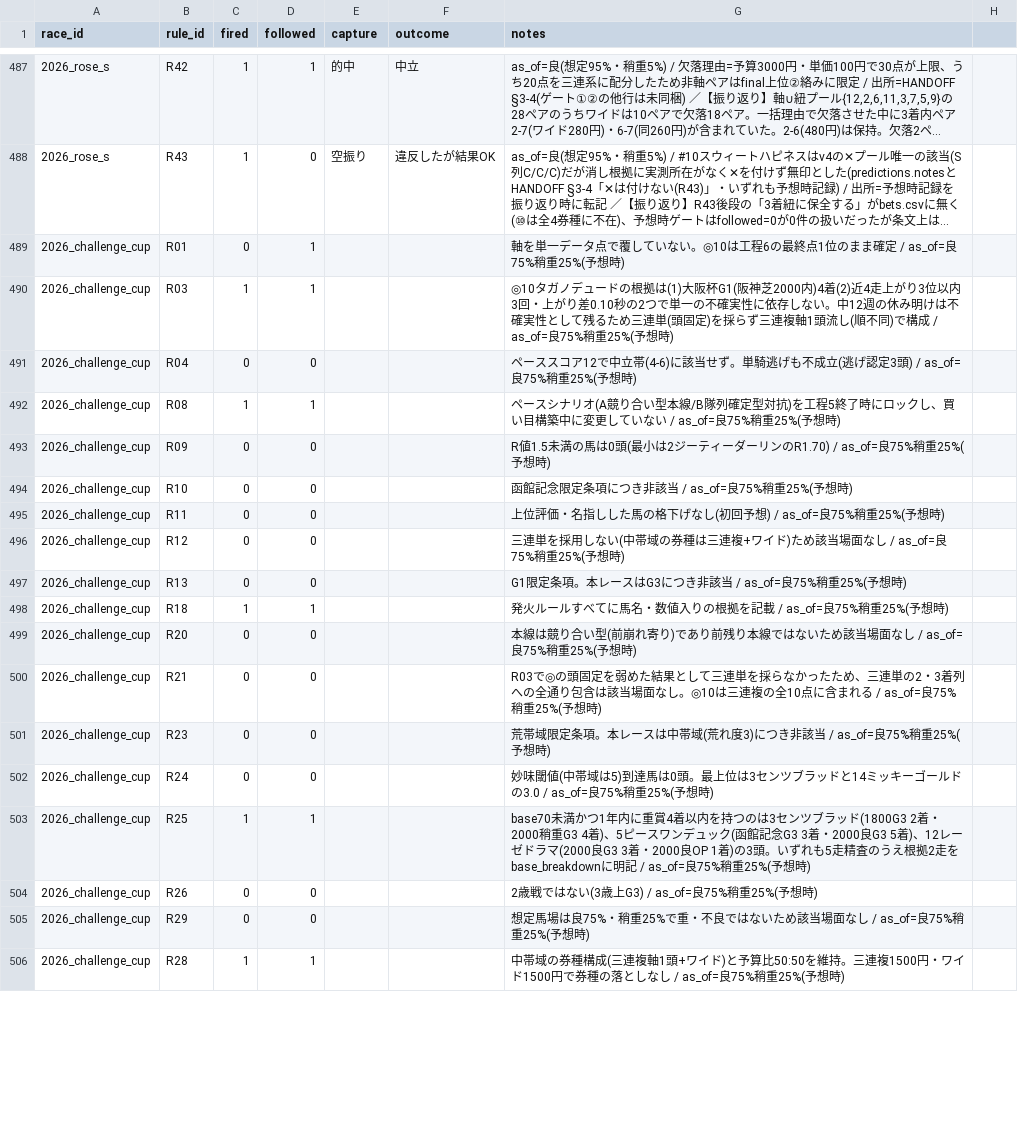
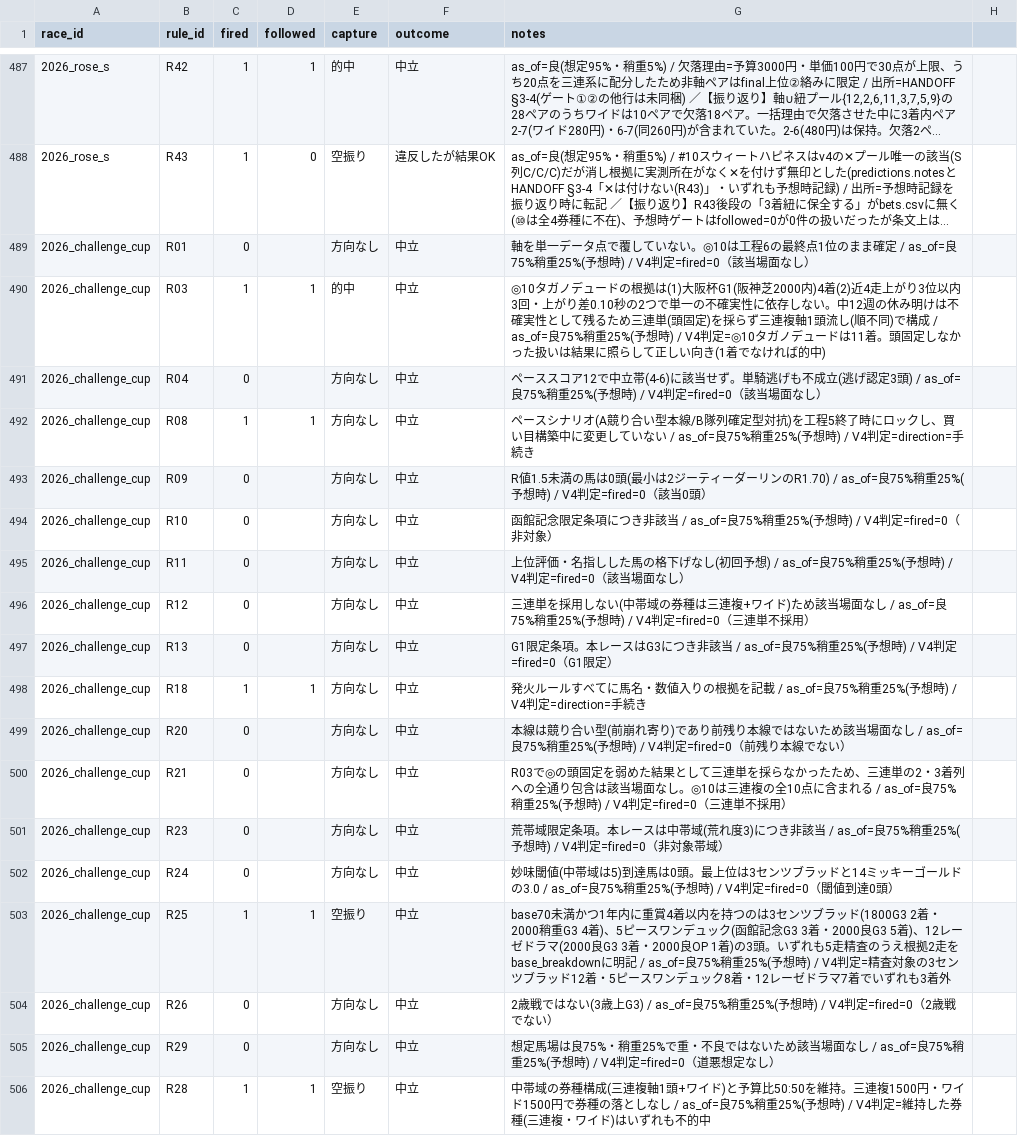
Before and after one commit to Atoyr/keiba, a CSV file: log/rule_fires.csv, drawn as a sheet; only a part is shown, gaps mark what is left out; long unchanged cells end in …; the diff covers the shown part only; the diff names each change by its address in the sheet, - before the commit and + after, or states it on an @@ line.

```diff
--- a/log/rule_fires.csv
+++ b/log/rule_fires.csv
-D489 (followed): 1
+D489 (followed): (empty)
-E489 (capture): (empty)
+E489 (capture): 方向なし
-F489:F506 (outcome): (empty)
+F489:F506 (outcome): 中立
-G489 (notes): …予想時)
+G489 (notes): …予想時) / V4判定=fired=0（該当場面なし）
-E490 (capture): (empty)
+E490 (capture): 的中
-G490 (notes): …予想時)
+G490 (notes): …予想時) / V4判定=◎10タガノデュードは11着。頭固定しなかった扱いは結果に照らして正しい向き(1着でなければ的中)
-D491 (followed): 0
+D491 (followed): (empty)
-E491:E502 (capture): (empty)
+E491:E502 (capture): 方向なし
-G491 (notes): …予想時)
+G491 (notes): …予想時) / V4判定=fired=0（該当場面なし）
-G492 (notes): …予想時)
+G492 (notes): …予想時) / V4判定=direction=手続き
-D493:D497 (followed): 0
+D493:D497 (followed): (empty)
-G493 (notes): …予想時)
+G493 (notes): …予想時) / V4判定=fired=0（該当0頭）
-G494 (notes): …予想時)
+G494 (notes): …予想時) / V4判定=fired=0（非対象）
-G495 (notes): …予想時)
+G495 (notes): …予想時) / V4判定=fired=0（該当場面なし）
-G496 (notes): …予想時)
+G496 (notes): …予想時) / V4判定=fired=0（三連単不採用）
-G497 (notes): …予想時)
+G497 (notes): …予想時) / V4判定=fired=0（G1限定）
-G498 (notes): …予想時)
+G498 (notes): …予想時) / V4判定=direction=手続き
-D499:D502 (followed): 0
+D499:D502 (followed): (empty)
-G499 (notes): …予想時)
+G499 (notes): …予想時) / V4判定=fired=0（前残り本線でない）
-G500 (notes): …予想時)
+G500 (notes): …予想時) / V4判定=fired=0（三連単不採用）
-G501 (notes): …予想時)
+G501 (notes): …予想時) / V4判定=fired=0（非対象帯域）
-G502 (notes): …予想時)
+G502 (notes): …予想時) / V4判定=fired=0（閾値到達0頭）
-E503 (capture): (empty)
+E503 (capture): 空振り
-G503 (notes): …予想時)
+G503 (notes): …予想時) / V4判定=精査対象の3センツブラッド12着・5ピースワンデュック8着・12レーゼドラマ7着でいずれも3着外
-D504:D505 (followed): 0
+D504:D505 (followed): (empty)
-E504:E505 (capture): (empty)
+E504:E505 (capture): 方向なし
-G504 (notes): …予想時)
+G504 (notes): …予想時) / V4判定=fired=0（2歳戦でない）
-G505 (notes): …予想時)
+G505 (notes): …予想時) / V4判定=fired=0（道悪想定なし）
-E506 (capture): (empty)
+E506 (capture): 空振り
-G506 (notes): …予想時)
+G506 (notes): …予想時) / V4判定=維持した券種(三連複・ワイド)はいずれも不的中
```
Also changed, not shown: 47 edited cells elsewhere in this file, log/bets.csv, log/predictions.csv, 4 other files.
